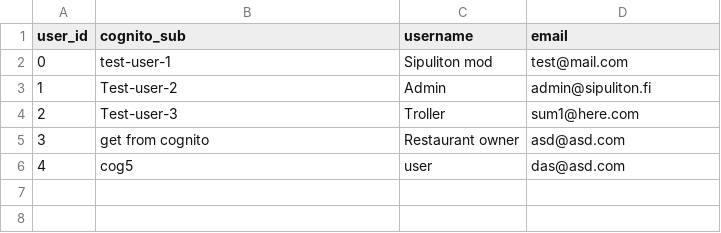
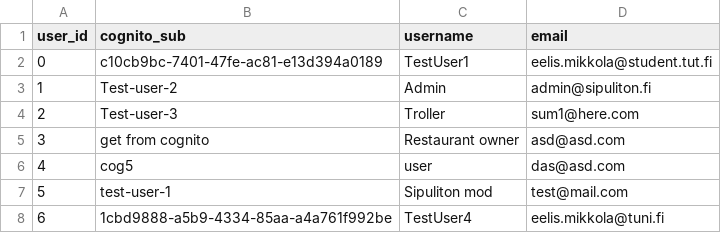
Before and after one commit to tlapana/sipuliton, a CSV file: services/postgres/mock_data/06_user_login.csv, drawn as a sheet.

```diff
--- a/services/postgres/mock_data/06_user_login.csv
+++ b/services/postgres/mock_data/06_user_login.csv
@@ -1,3 +1,3 @@
 user_id,cognito_sub,username,email
-0,test-user-1,Sipuliton mod,test@mail.com
+0,c10cb9bc-7401-47fe-ac81-e13d394a0189,TestUser1,eelis.mikkola@student.tut.fi
 1,Test-user-2,Admin,admin@sipuliton.fi
@@ -6 +6,3 @@ user_id,cognito_sub,username,email
 4,cog5,user,das@asd.com
+5,test-user-1,Sipuliton mod,test@mail.com
+6,1cbd9888-a5b9-4334-85aa-a4a761f992be,TestUser4,eelis.mikkola@tuni.fi
```
Also changed, not shown: services/postgres/mock_data/07_user_profile.csv, services/postgres/mock_data/29_review.csv, 7 other files.
